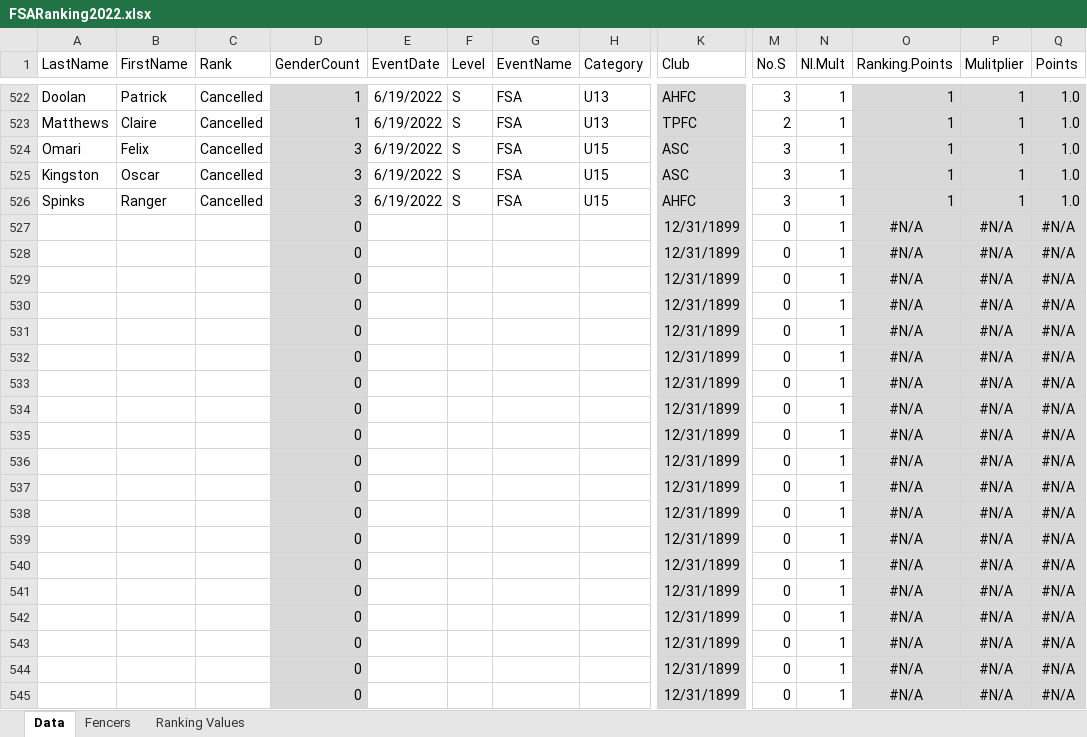
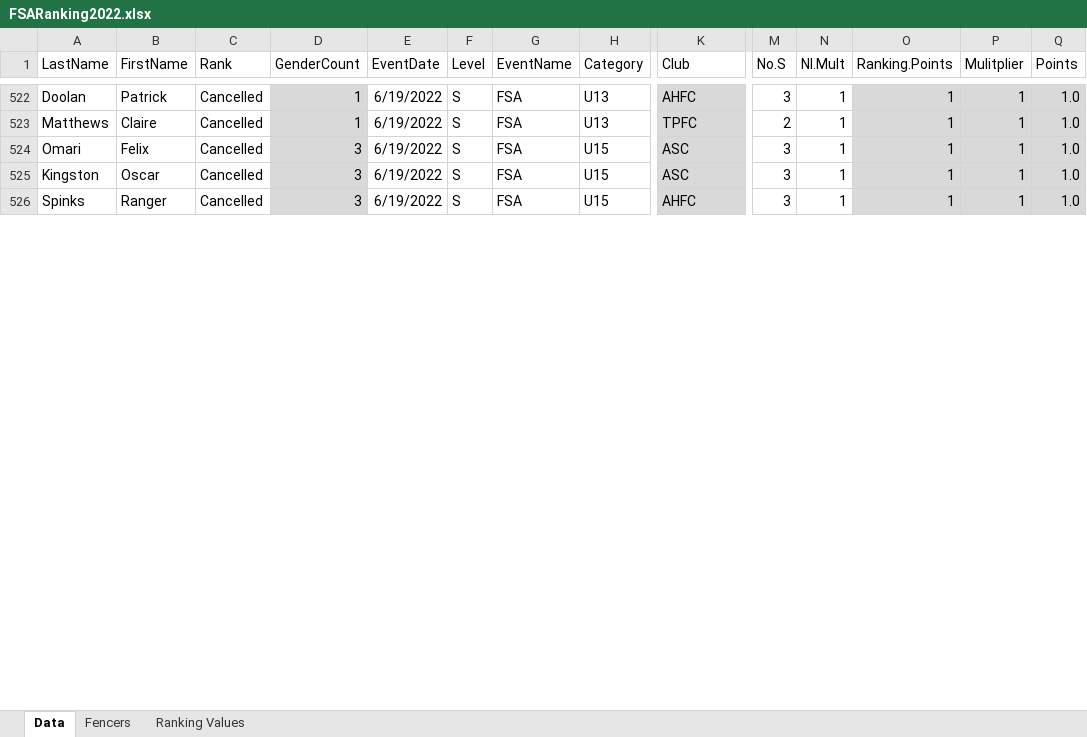
Before and after one commit to stuartmarshall87/FencingSAResults2, an Excel workbook: 2022/FSARanking2022.xlsx, sheet Data, drawn as a sheet; only a part is shown, gaps mark what is left out; values as stored, in another font and other column widths than the file's, no borders; table styles not drawn; removed rows and columns are numbered as before the commit, all else as after; rows hold the shown columns only; the diff covers the shown part only; the diff names each change by its address in the sheet, - before the commit and + after, or states it on an @@ line.

```diff
--- a/2022/FSARanking2022.xlsx (sheet Data)
+++ b/2022/FSARanking2022.xlsx (sheet Data)
-row 527:  |  |  | 0 |  |  |  |  | 12/31/1899 | 0 | 1 | #N/A | #N/A | #N/A
-row 528:  |  |  | 0 |  |  |  |  | 12/31/1899 | 0 | 1 | #N/A | #N/A | #N/A
-row 529:  |  |  | 0 |  |  |  |  | 12/31/1899 | 0 | 1 | #N/A | #N/A | #N/A
-row 530:  |  |  | 0 |  |  |  |  | 12/31/1899 | 0 | 1 | #N/A | #N/A | #N/A
-row 531:  |  |  | 0 |  |  |  |  | 12/31/1899 | 0 | 1 | #N/A | #N/A | #N/A
-row 532:  |  |  | 0 |  |  |  |  | 12/31/1899 | 0 | 1 | #N/A | #N/A | #N/A
-row 533:  |  |  | 0 |  |  |  |  | 12/31/1899 | 0 | 1 | #N/A | #N/A | #N/A
-row 534:  |  |  | 0 |  |  |  |  | 12/31/1899 | 0 | 1 | #N/A | #N/A | #N/A
-row 535:  |  |  | 0 |  |  |  |  | 12/31/1899 | 0 | 1 | #N/A | #N/A | #N/A
-row 536:  |  |  | 0 |  |  |  |  | 12/31/1899 | 0 | 1 | #N/A | #N/A | #N/A
-row 537:  |  |  | 0 |  |  |  |  | 12/31/1899 | 0 | 1 | #N/A | #N/A | #N/A
-row 538:  |  |  | 0 |  |  |  |  | 12/31/1899 | 0 | 1 | #N/A | #N/A | #N/A
-row 539:  |  |  | 0 |  |  |  |  | 12/31/1899 | 0 | 1 | #N/A | #N/A | #N/A
-row 540:  |  |  | 0 |  |  |  |  | 12/31/1899 | 0 | 1 | #N/A | #N/A | #N/A
-row 541:  |  |  | 0 |  |  |  |  | 12/31/1899 | 0 | 1 | #N/A | #N/A | #N/A
-row 542:  |  |  | 0 |  |  |  |  | 12/31/1899 | 0 | 1 | #N/A | #N/A | #N/A
-row 543:  |  |  | 0 |  |  |  |  | 12/31/1899 | 0 | 1 | #N/A | #N/A | #N/A
-row 544:  |  |  | 0 |  |  |  |  | 12/31/1899 | 0 | 1 | #N/A | #N/A | #N/A
-row 545:  |  |  | 0 |  |  |  |  | 12/31/1899 | 0 | 1 | #N/A | #N/A | #N/A
```
Also changed, not shown: 28 added rows, 9 removed rows and 83 edited cells elsewhere in this sheet, 2022/2022FSAdates.xlsx, 10 other files.
